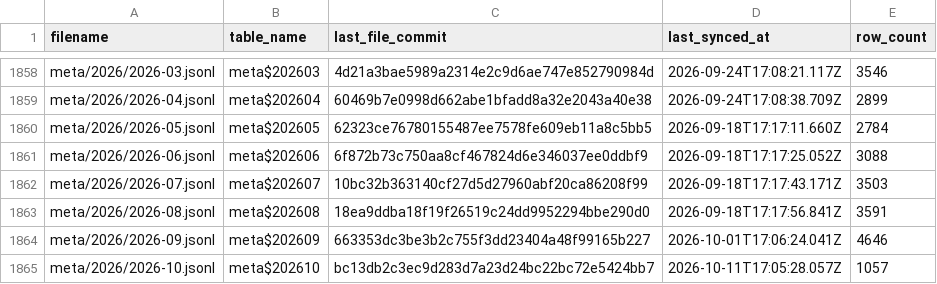
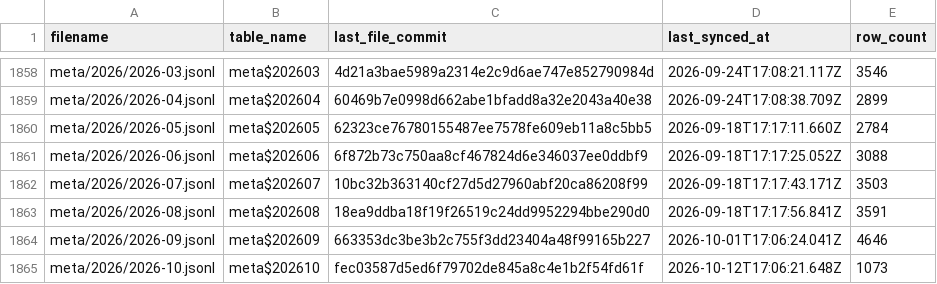
Before and after one commit to dtinth/openlawdata-bigquery, a CSV file: state.csv, drawn as a sheet; only a part is shown, gaps mark what is left out.

Commit message:
Update state.csv

```diff
--- a/state.csv
+++ b/state.csv
@@ -1864,2 +1864,2 @@ meta/2026/2026-08.jsonl,meta$202608,18ea9ddba18f19f26519c24dd9952294bbe290d0,202
 meta/2026/2026-09.jsonl,meta$202609,663353dc3be3b2c755f3dd23404a48f99165b227,2026-10-01T17:06:24.041Z,4646
-meta/2026/2026-10.jsonl,meta$202610,bc13db2c3ec9d283d7a23d24bc22bc72e5424bb7,2026-10-11T17:05:28.057Z,1057
+meta/2026/2026-10.jsonl,meta$202610,fec03587d5ed6f79702de845a8c4e1b2f54fd61f,2026-10-12T17:06:21.648Z,1073
```
